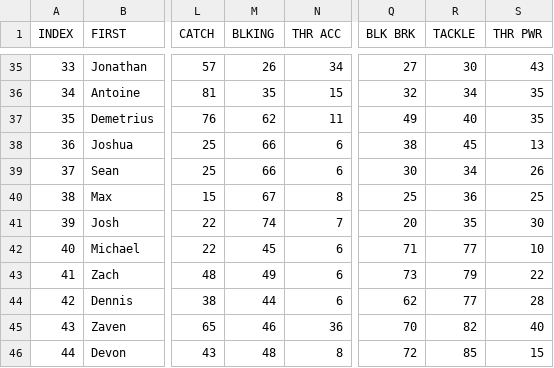
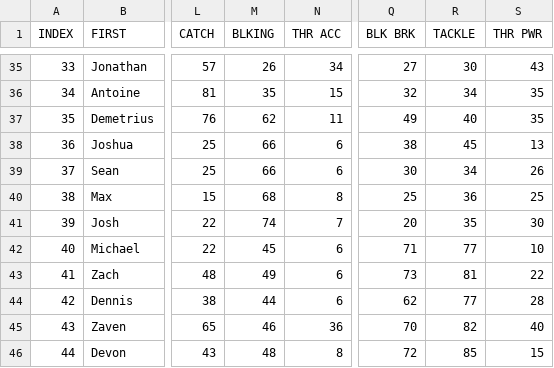
Before and after one commit to vskaush2/AxisFootballMods, a CSV file: Mods/Team Mods/Arizona Cardinals/ROSTER.CSV, drawn as a sheet; only a part is shown, gaps mark what is left out; the diff covers the shown part only; the diff names each change by its address in the sheet, - before the commit and + after, or states it on an @@ line.

```diff
--- a/Mods/Team Mods/Arizona Cardinals/ROSTER.CSV
+++ b/Mods/Team Mods/Arizona Cardinals/ROSTER.CSV
-M40 (BLKING): 67
+M40 (BLKING): 68
-R43 (TACKLE): 79
+R43 (TACKLE): 81
```
Also changed, not shown: 31 edited cells elsewhere in this file, Mods/Team Mods/Cleveland Browns/ROSTER.CSV, Mods/Team Mods/Green Bay Packers/ROSTER.csv, 30 other files.
